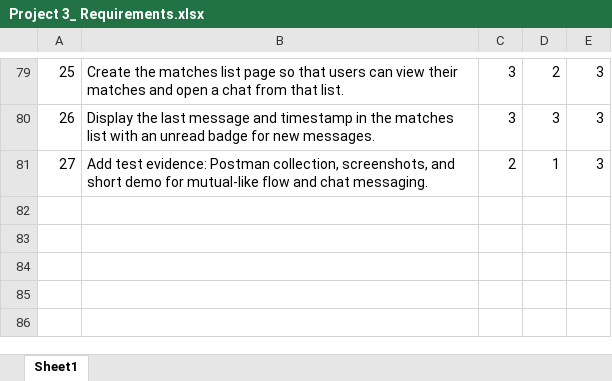
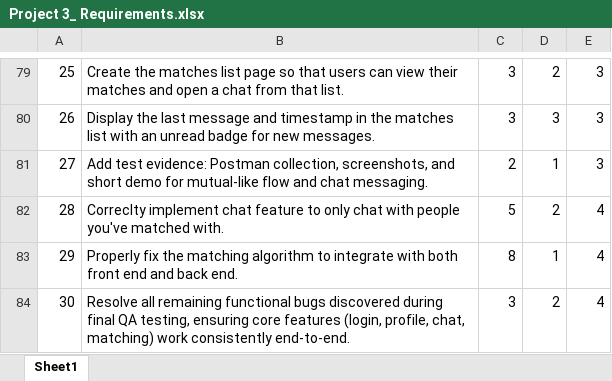
Before and after one commit to Bwuh21/Project3KUDatingApp, an Excel workbook: Documents/Project 3_ Requirements.xlsx, sheet Sheet1, drawn as a sheet; only a part is shown, gaps mark what is left out; values as stored, in another font and other column widths than the file's, no borders; charts and pictures not drawn; the diff names each change by its address in the sheet, - before the commit and + after, or states it on an @@ line.

Commit message:
Add files via upload

```diff
--- a/Documents/Project 3_ Requirements.xlsx (sheet Sheet1)
+++ b/Documents/Project 3_ Requirements.xlsx (sheet Sheet1)
+row 82: 28 | Correclty implement chat feature to only chat with people you've matched with. | 5 | 2 | 4
+row 83: 29 | Properly fix the matching algorithm to integrate with both front end and back end. | 8 | 1 | 4
+row 84: 30 | Resolve all remaining functional bugs discovered during final QA testing, ensuring core features (login, profile, chat, matching) work consistently end-to-end. | 3 | 2 | 4
```
